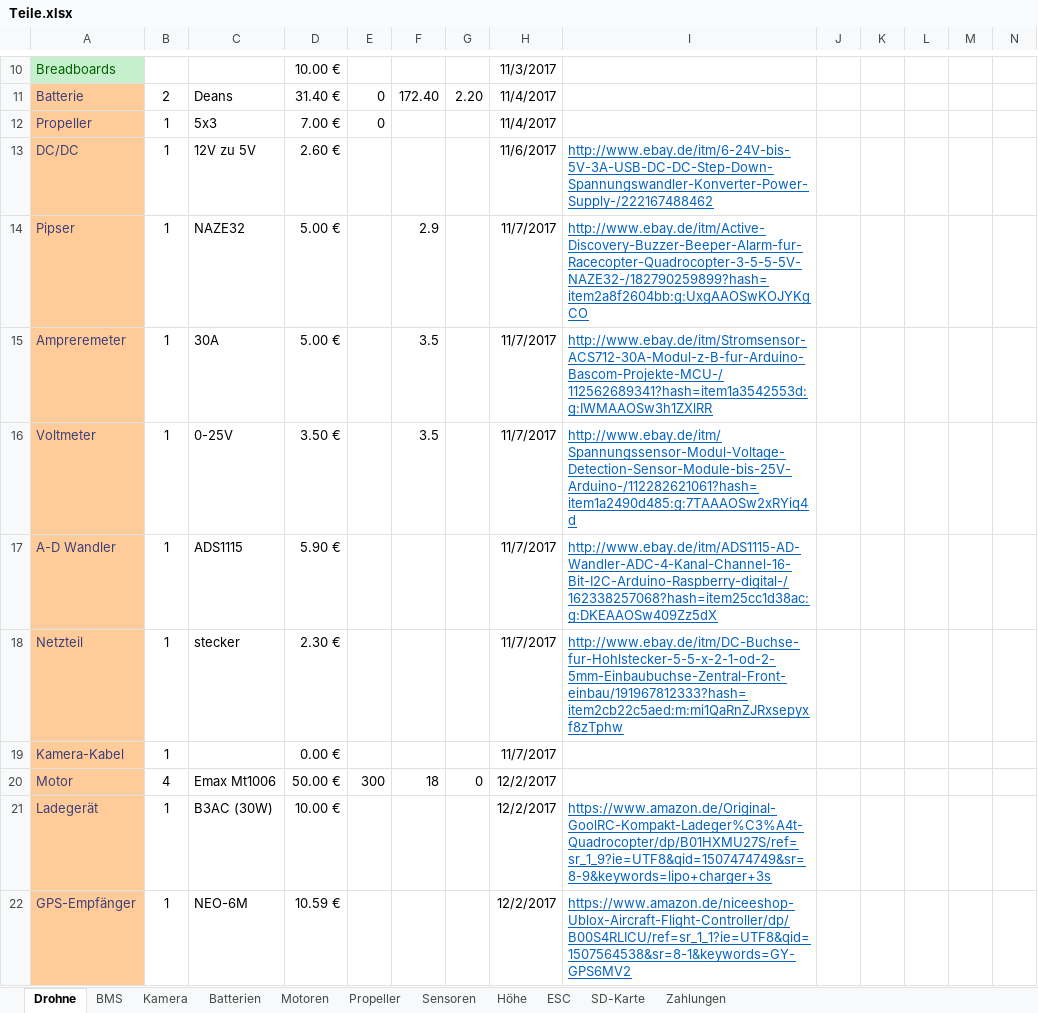
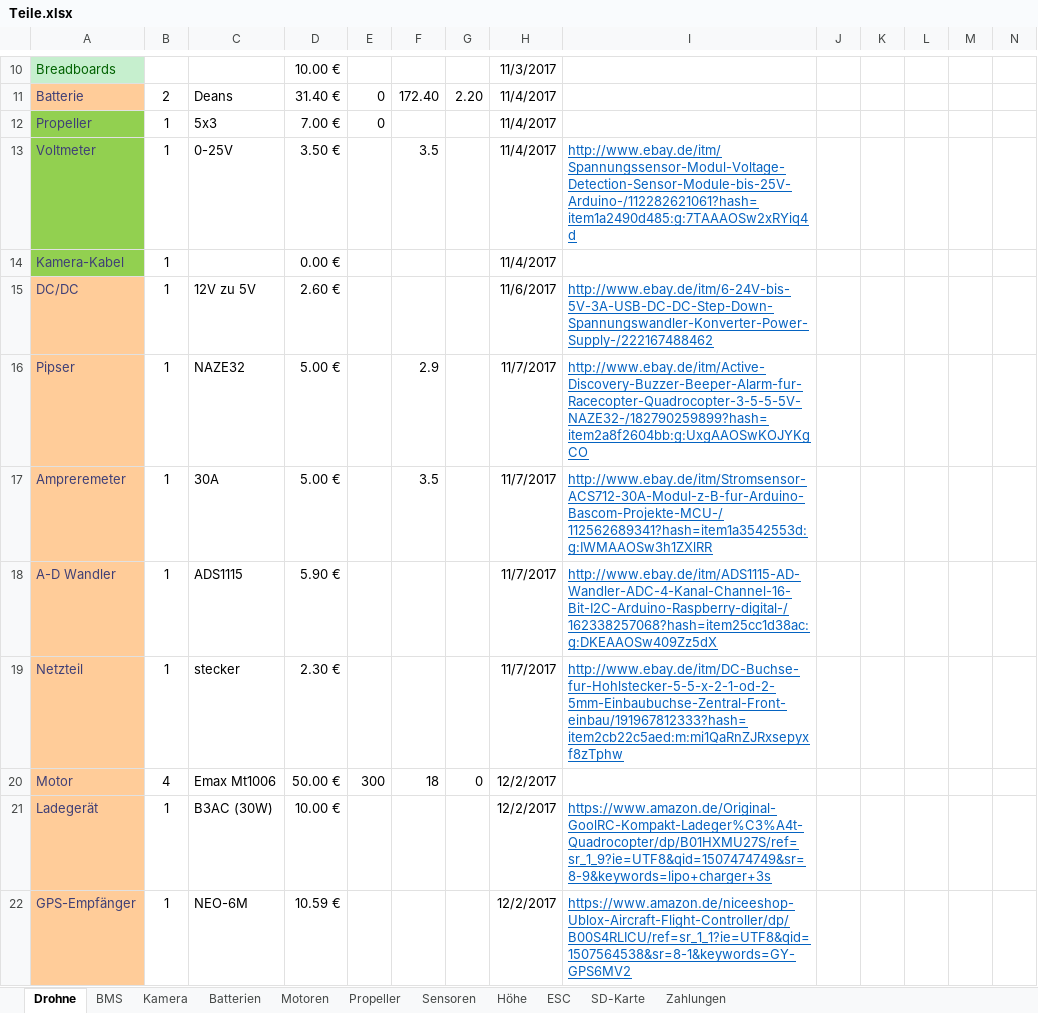
Before and after one commit to KoehlerT/Drohne, an Excel workbook: Teile.xlsx, sheet Drohne, drawn as a sheet; only a part is shown, gaps mark what is left out; values as stored, in another font and other column widths than the file's, no borders; removed rows and columns are numbered as before the commit, all else as after; rows hold the shown columns only; the diff names each change by its address in the sheet, - before the commit and + after, or states it on an @@ line.

Commit message:
Angekommen Update
Kamerakabel, Voltmeter ...

```diff
--- a/Teile.xlsx (sheet Drohne)
+++ b/Teile.xlsx (sheet Drohne)
-A12 fill: #FFCC99
+A12 fill: #92D050
+row 13: Voltmeter | 1 | 0-25V | 3.50 € |  | 3.5 |  | 11/4/2017 | http://www.ebay.de/itm/Spannungssensor-Modul-Voltage-Detection-Sensor-Module-bis-25V-Arduino-/112282621061?hash=item1a2490d485:g:7TAAAOSw2xRYiq4d
+row 14: Kamera-Kabel | 1 |  | 0.00 € |  |  |  | 11/4/2017
-row 16: Voltmeter | 1 | 0-25V | 3.50 € |  | 3.5 |  | 11/7/2017 | http://www.ebay.de/itm/Spannungssensor-Modul-Voltage-Detection-Sensor-Module-bis-25V-Arduino-/112282621061?hash=item1a2490d485:g:7TAAAOSw2xRYiq4d
-row 19: Kamera-Kabel | 1 |  | 0.00 € |  |  |  | 11/7/2017
```
